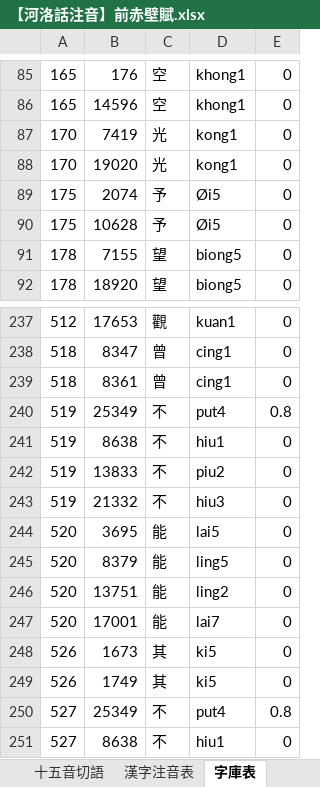
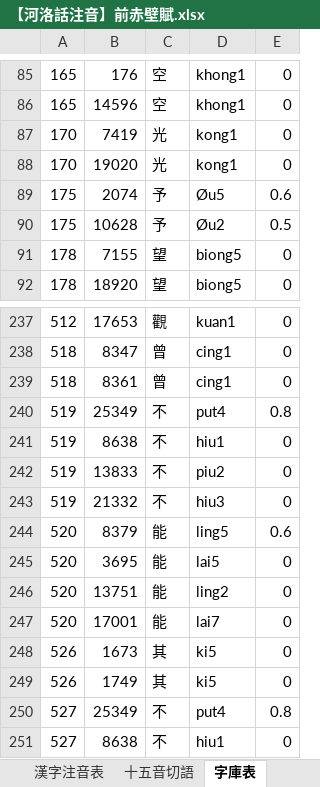
Before and after one commit to AlanJui/Piau-Im, an Excel workbook: output/【河洛話注音】前赤壁賦.xlsx, sheet 字庫表, drawn as a sheet; only a part is shown, gaps mark what is left out; values as stored, in another font and other column widths than the file's, no borders; removed rows and columns are numbered as before the commit, all else as after; the diff names each change by its address in the sheet, - before the commit and + after, or states it on an @@ line.

```diff
--- a/output/【河洛話注音】前赤壁賦.xlsx (sheet 字庫表)
+++ b/output/【河洛話注音】前赤壁賦.xlsx (sheet 字庫表)
@@ sheet tab order changed: 漢字注音表 | 十五音切語 | 字庫表 @@
-D89: Øi5
+D89: Øu5
-E89: 0
+E89: 0.6
-D90: Øi5
+D90: Øu2
-E90: 0
+E90: 0.5
+row 244: 520 | 8379 | 能 | ling5 | 0.6
-row 245: 520 | 8379 | 能 | ling5 | 0
```
Also changed, not shown: sheet 方音符號注音, sheet 漢字注音表, sheet 缺字表, sheet 十五音切語, sheet 白話字拼音, sheet 台羅拼音, 3 more sheets, 10 other files.
